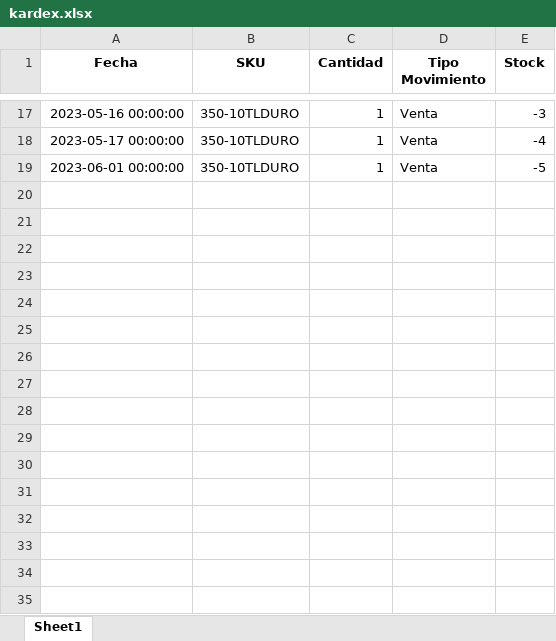
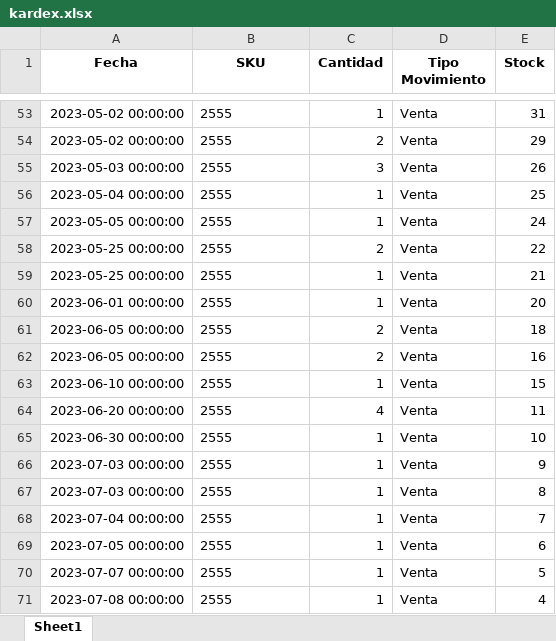
Before and after one commit to mtombolini/Royal-Software, an Excel workbook: kardex.xlsx, sheet Sheet1, drawn as a sheet; only a part is shown, gaps mark what is left out; values as stored, in another font and other column widths than the file's, no borders; addresses are those after the commit; the diff covers the shown part only; the diff names each change by its address in the sheet, - before the commit and + after, or states it on an @@ line.

```diff
--- a/kardex.xlsx (sheet Sheet1)
+++ b/kardex.xlsx (sheet Sheet1)
-A53 (Fecha): 2023-05-16 00:00:00
+A53 (Fecha): 2023-05-02 00:00:00
-B53 (SKU): 350-10TLDURO
+B53 (SKU): 2555
-E53 (Stock): -3
+E53 (Stock): 31
+row 54: 2023-05-02 00:00:00 | 2555 | 2 | Venta | 29
+row 55: 2023-05-03 00:00:00 | 2555 | 3 | Venta | 26
-A56 (Fecha): 2023-05-17 00:00:00
+A56 (Fecha): 2023-05-04 00:00:00
-B56 (SKU): 350-10TLDURO
+B56 (SKU): 2555
-E56 (Stock): -4
+E56 (Stock): 25
+row 57: 2023-05-05 00:00:00 | 2555 | 1 | Venta | 24
+row 58: 2023-05-25 00:00:00 | 2555 | 2 | Venta | 22
+row 59: 2023-05-25 00:00:00 | 2555 | 1 | Venta | 21
-B60 (SKU): 350-10TLDURO
+B60 (SKU): 2555
-E60 (Stock): -5
+E60 (Stock): 20
+row 61: 2023-06-05 00:00:00 | 2555 | 2 | Venta | 18
+row 62: 2023-06-05 00:00:00 | 2555 | 2 | Venta | 16
+row 63: 2023-06-10 00:00:00 | 2555 | 1 | Venta | 15
+row 64: 2023-06-20 00:00:00 | 2555 | 4 | Venta | 11
+row 65: 2023-06-30 00:00:00 | 2555 | 1 | Venta | 10
+row 66: 2023-07-03 00:00:00 | 2555 | 1 | Venta | 9
+row 67: 2023-07-03 00:00:00 | 2555 | 1 | Venta | 8
+row 68: 2023-07-04 00:00:00 | 2555 | 1 | Venta | 7
+row 69: 2023-07-05 00:00:00 | 2555 | 1 | Venta | 6
+row 70: 2023-07-07 00:00:00 | 2555 | 1 | Venta | 5
+row 71: 2023-07-08 00:00:00 | 2555 | 1 | Venta | 4
```
Also changed, not shown: 49 added rows, 3 removed rows and 32 edited cells elsewhere in this sheet, 28 other files.
